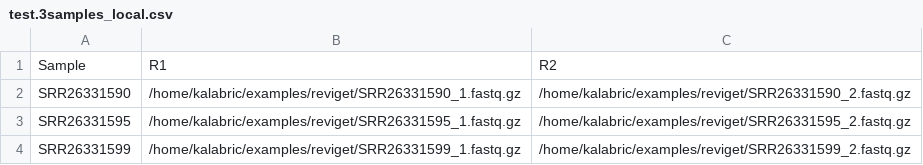
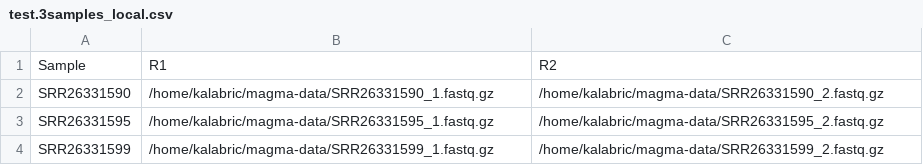
Before and after one commit to lkalabric/reviget, a CSV file: samplesheet/test.3samples_local.csv, drawn as a sheet.

Commit message:
Update test.3samples_local.csv

```diff
--- a/samplesheet/test.3samples_local.csv
+++ b/samplesheet/test.3samples_local.csv
@@ -1,4 +1,4 @@
 Sample,R1,R2
-SRR26331590,/home/kalabric/examples/reviget/SRR26331590_1.fastq.gz,/home/kalabric/examples/reviget/SRR26331590_2.fastq.gz
-SRR26331595,/home/kalabric/examples/reviget/SRR26331595_1.fastq.gz,/home/kalabric/examples/reviget/SRR26331595_2.fastq.gz
-SRR26331599,/home/kalabric/examples/reviget/SRR26331599_1.fastq.gz,/home/kalabric/examples/reviget/SRR26331599_2.fastq.gz
+SRR26331590,/home/kalabric/magma-data/SRR26331590_1.fastq.gz,/home/kalabric/magma-data/SRR26331590_2.fastq.gz
+SRR26331595,/home/kalabric/magma-data/SRR26331595_1.fastq.gz,/home/kalabric/magma-data/SRR26331595_2.fastq.gz
+SRR26331599,/home/kalabric/magma-data/SRR26331599_1.fastq.gz,/home/kalabric/magma-data/SRR26331599_2.fastq.gz
```
